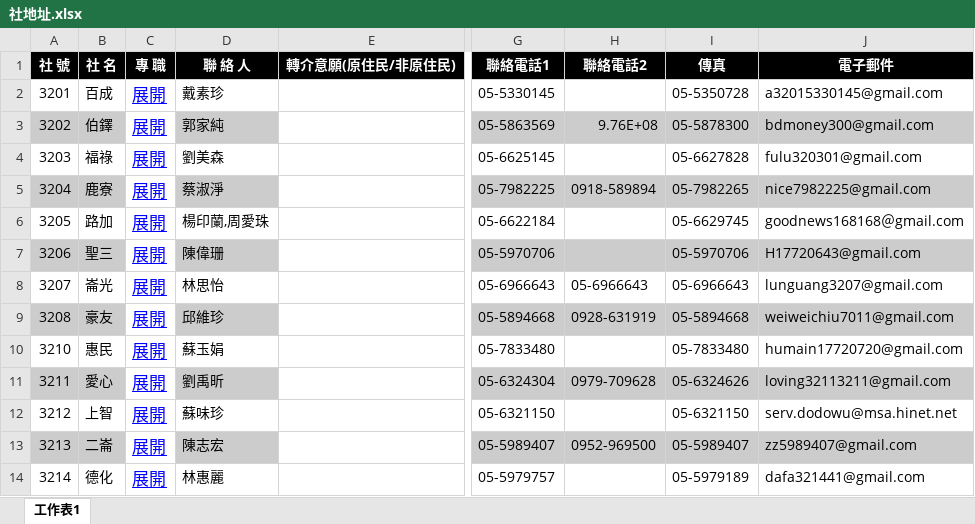
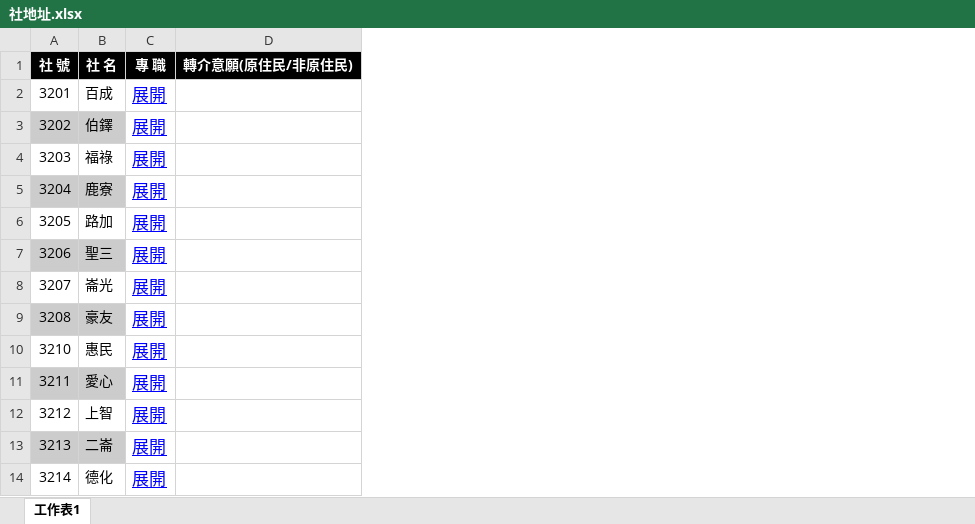
Before and after one commit to rock903400-byte/she-di-zhi, an Excel workbook: 社地址.xlsx, sheet 工作表1, drawn as a sheet; only a part is shown, gaps mark what is left out; values as stored, in another font and other column widths than the file's, no borders; the diff names each change by its address in the sheet, - before the commit and + after, or states it on an @@ line.

Commit message:
fix: remove PII columns from Excel (master branch)

```diff
--- a/社地址.xlsx (sheet 工作表1)
+++ b/社地址.xlsx (sheet 工作表1)
-column D (聯 絡 人), rows 2-14: 戴素珍 | 郭家純 | 劉美森 | 蔡淑淨 | 楊印蘭,周愛珠 | 陳偉珊 | 林思怡 | 邱維珍 | 蘇玉娟 | 劉禹昕 | 蘇味珍 | 陳志宏 | 林惠麗
-column G (聯絡電話1), rows 2-14: 05-5330145 | 05-5863569 | 05-6625145 | 05-7982225 | 05-6622184 | 05-5970706 | 05-6966643 | 05-5894668 | 05-7833480 | 05-6324304 | 05-6321150 | 05-5989407 | 05-5979757
-column H (聯絡電話2), rows 3-13: 9.76E+08 |  | 0918-589894 |  |  | 05-6966643 | 0928-631919 |  | 0979-709628 |  | 0952-969500
-column I (傳真), rows 2-14: 05-5350728 | 05-5878300 | 05-6627828 | 05-7982265 | 05-6629745 | 05-5970706 | 05-6966643 | 05-5894668 | 05-7833480 | 05-6324626 | 05-6321150 | 05-5989407 | 05-5979189
-column J (電子郵件), rows 2-14: a32015330145@gmail.com | bdmoney300@gmail.com | fulu320301@gmail.com | nice7982225@gmail.com | goodnews168168＠gmail.com | H17720643@gmail.com | lunguang3207@gmail.com | weiweichiu7011@gmail.com | humain17720720@gmail.com | loving32113211@gmail.com | serv.dodowu@msa.hinet.net | zz5989407@gmail.com | dafa321441@gmail.com
```
